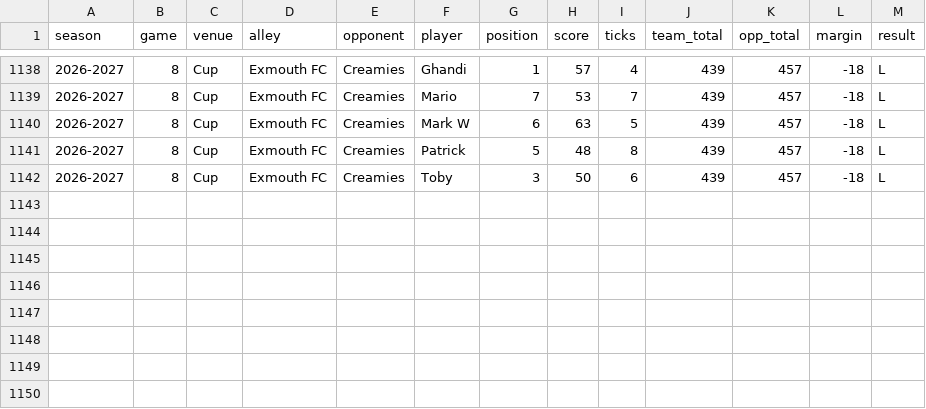
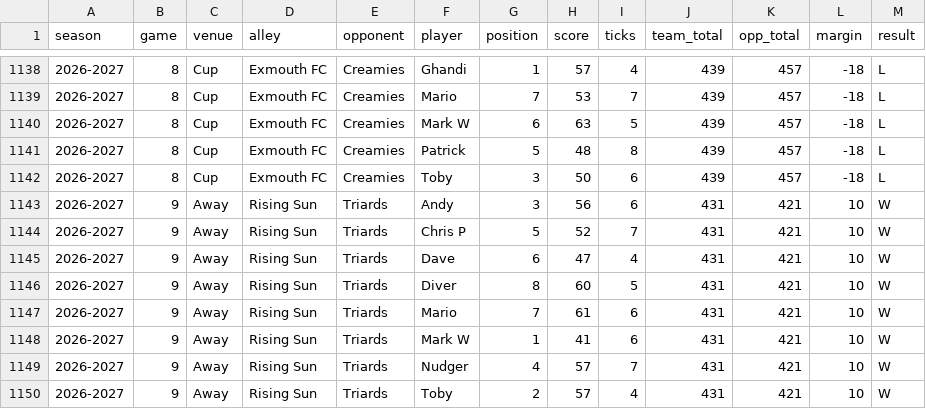
Before and after one commit to WarriorStatto/Warrior-Stats, a CSV file: skittles-positions.csv, drawn as a sheet; only a part is shown, gaps mark what is left out; the diff names each change by its address in the sheet, - before the commit and + after, or states it on an @@ line.

```diff
--- a/skittles-positions.csv
+++ b/skittles-positions.csv
+row 1143: 2026-2027 | 9 | Away | Rising Sun | Triards | Andy | 3 | 56 | 6 | 431 | 421 | 10 | W
+row 1144: 2026-2027 | 9 | Away | Rising Sun | Triards | Chris P | 5 | 52 | 7 | 431 | 421 | 10 | W
+row 1145: 2026-2027 | 9 | Away | Rising Sun | Triards | Dave | 6 | 47 | 4 | 431 | 421 | 10 | W
+row 1146: 2026-2027 | 9 | Away | Rising Sun | Triards | Diver | 8 | 60 | 5 | 431 | 421 | 10 | W
+row 1147: 2026-2027 | 9 | Away | Rising Sun | Triards | Mario | 7 | 61 | 6 | 431 | 421 | 10 | W
+row 1148: 2026-2027 | 9 | Away | Rising Sun | Triards | Mark W | 1 | 41 | 6 | 431 | 421 | 10 | W
+row 1149: 2026-2027 | 9 | Away | Rising Sun | Triards | Nudger | 4 | 57 | 7 | 431 | 421 | 10 | W
+row 1150: 2026-2027 | 9 | Away | Rising Sun | Triards | Toby | 2 | 57 | 4 | 431 | 421 | 10 | W
```
Also changed, not shown: skittles-import.csv, skittles-legs.csv, 1 other file.
